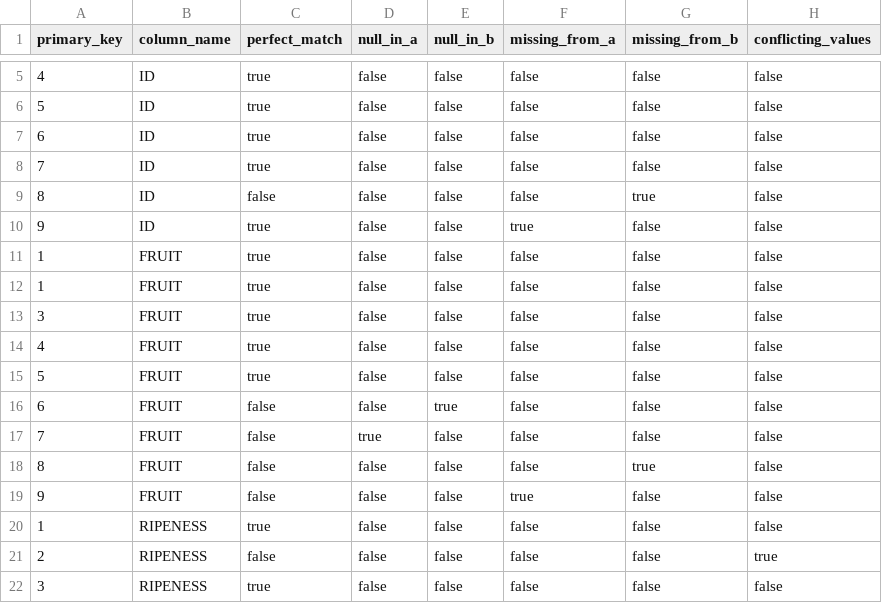
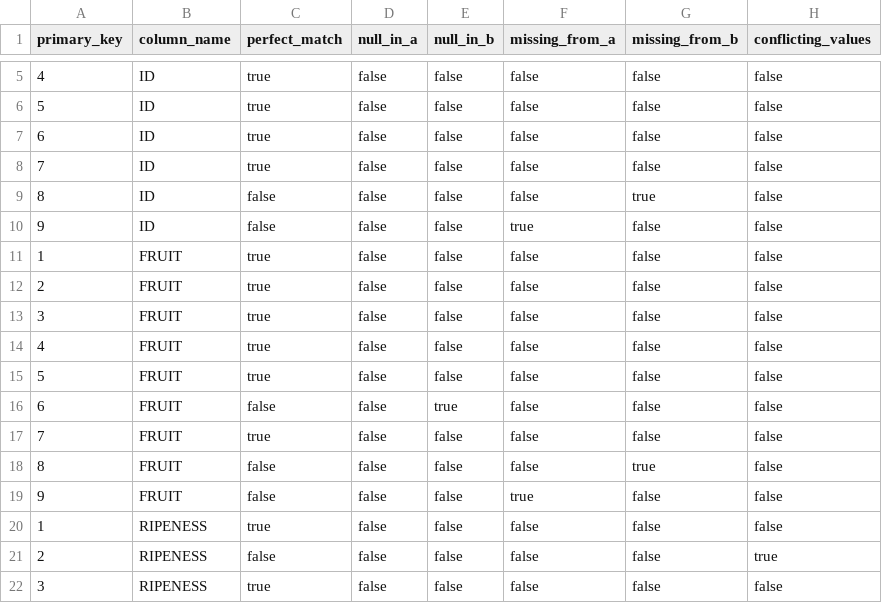
Before and after one commit to dbt-labs/dbt-audit-helper, a CSV file: integration_tests/seeds/expected_results__compare_all_columns_without_summary.csv, drawn as a sheet; only a part is shown, gaps mark what is left out.

Commit message:
solve bugs discovered while adding test data, mainly related to coalescing null values to false, and errors in seed data

```diff
--- a/integration_tests/seeds/expected_results__compare_all_columns_without_summary.csv
+++ b/integration_tests/seeds/expected_results__compare_all_columns_without_summary.csv
@@ -9,5 +9,5 @@ primary_key,column_name,perfect_match,null_in_a,null_in_b,missing_from_a,missing
 8,ID,false,false,false,false,true,false
-9,ID,true,false,false,true,false,false
+9,ID,false,false,false,true,false,false
 1,FRUIT,true,false,false,false,false,false
-1,FRUIT,true,false,false,false,false,false
+2,FRUIT,true,false,false,false,false,false
 3,FRUIT,true,false,false,false,false,false
@@ -16,3 +16,3 @@ primary_key,column_name,perfect_match,null_in_a,null_in_b,missing_from_a,missing
 6,FRUIT,false,false,true,false,false,false
-7,FRUIT,false,true,false,false,false,false
+7,FRUIT,true,false,false,false,false,false
 8,FRUIT,false,false,false,false,true,false
```
Also changed, not shown: 3 other files.
